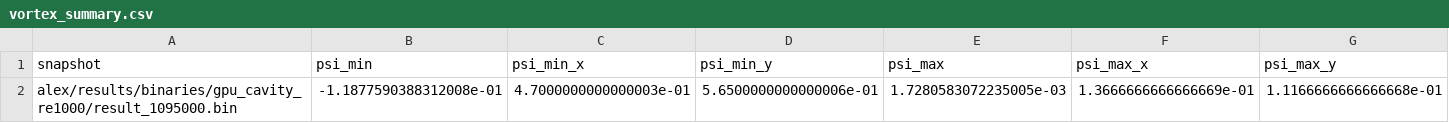
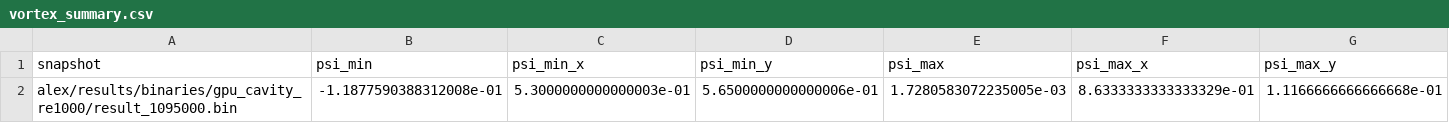
Before and after one commit to Makarov-IA/Fluid-mechanics, a CSV file: alex/results/tables/gpu_cavity_re1000/vortex_summary.csv, drawn as a sheet.

```diff
--- a/alex/results/tables/gpu_cavity_re1000/vortex_summary.csv
+++ b/alex/results/tables/gpu_cavity_re1000/vortex_summary.csv
@@ -1,2 +1,2 @@
 snapshot,psi_min,psi_min_x,psi_min_y,psi_max,psi_max_x,psi_max_y
-alex/results/binaries/gpu_cavity_re1000/result_1095000.bin,-1.1877590388312008e-01,4.7000000000000003e-01,5.6500000000000006e-01,1.7280583072235005e-03,1.3666666666666669e-01,1.1166666666666668e-01
+alex/results/binaries/gpu_cavity_re1000/result_1095000.bin,-1.1877590388312008e-01,5.3000000000000003e-01,5.6500000000000006e-01,1.7280583072235005e-03,8.6333333333333329e-01,1.1166666666666668e-01
```
Also changed, not shown: alex/results/tables/gpu_cavity_re10000/vortex_summary.csv, alex/results/tables/gpu_cavity_re5000/vortex_summary.csv, 29 other files.
